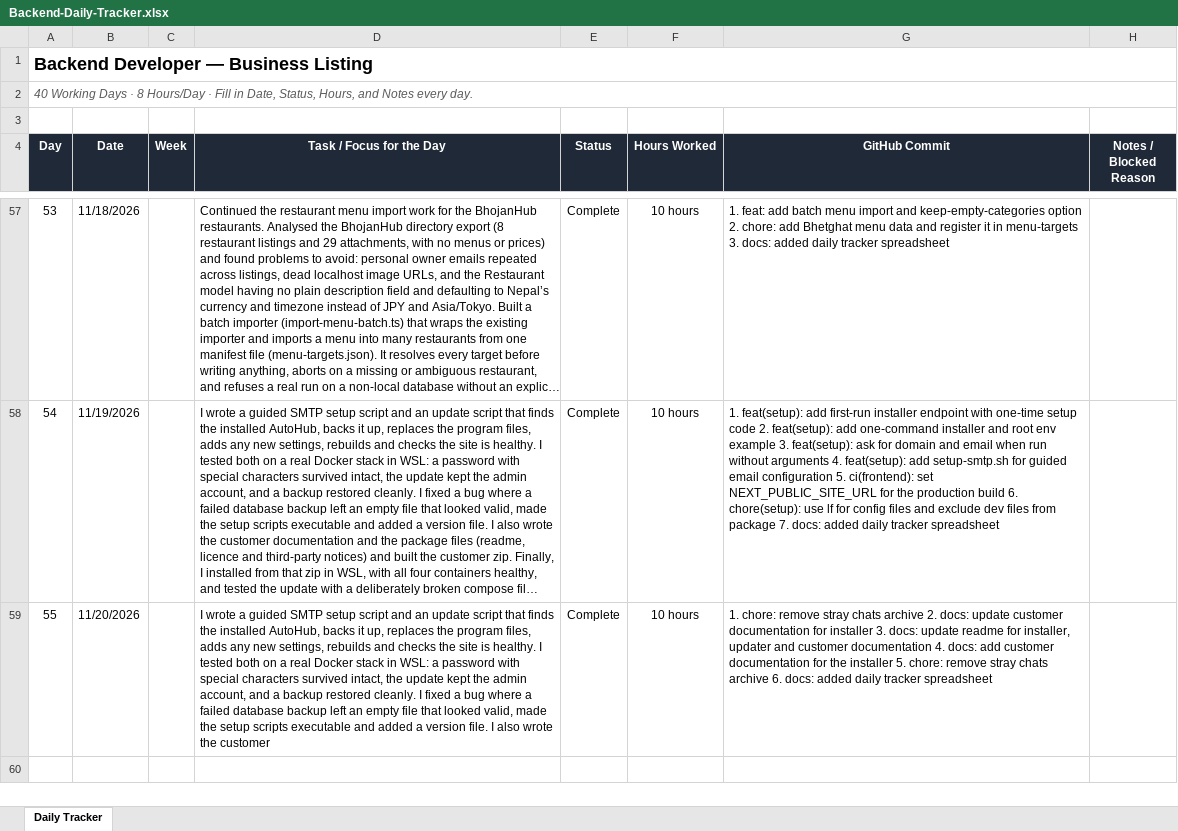
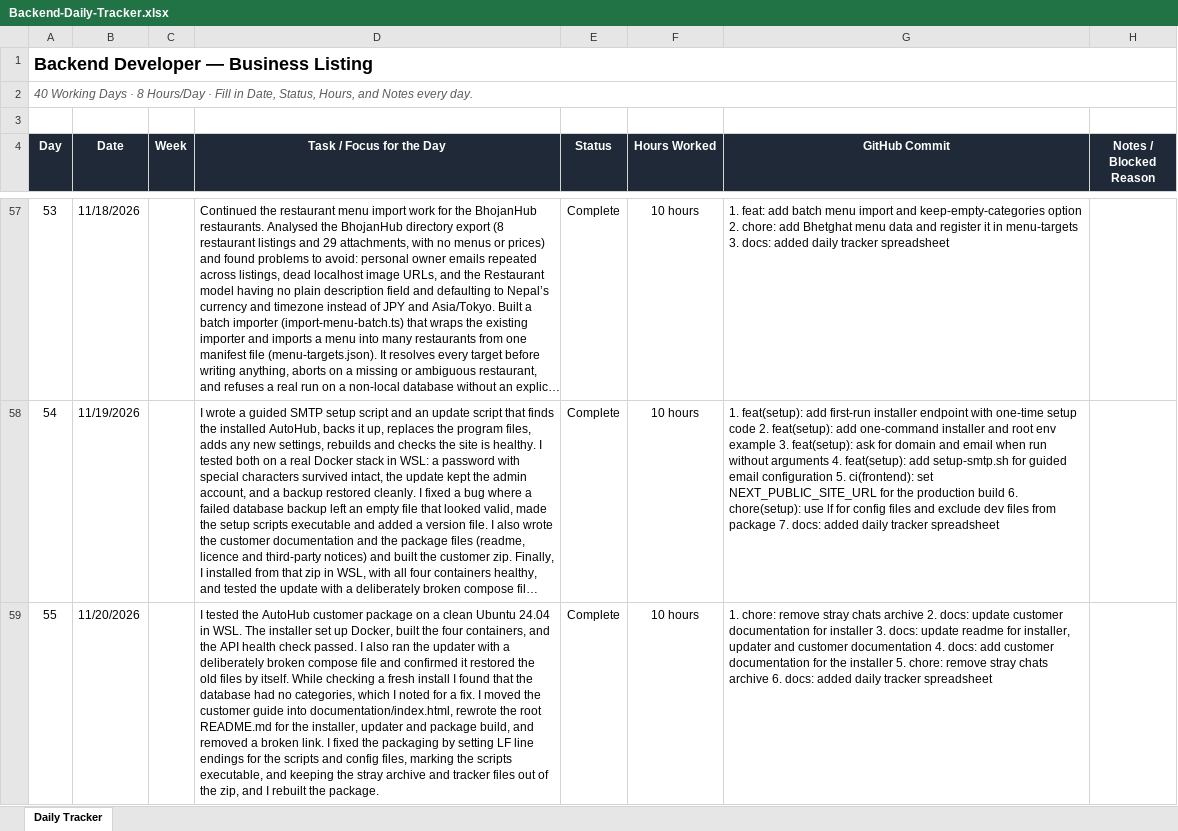
Before and after one commit to AdityaPudasaini/Business-Listing, an Excel workbook: backend/Backend-Daily-Tracker.xlsx, sheet Daily Tracker, drawn as a sheet; only a part is shown, gaps mark what is left out; long unchanged cells end in …; values as stored, in another font and other column widths than the file's, no borders; conditional formats not drawn; the diff covers the shown part only; the diff names each change by its address in the sheet, - before the commit and + after, or states it on an @@ line.

Commit message:
docs: added daily tracker spreadsheet

```diff
--- a/backend/Backend-Daily-Tracker.xlsx (sheet Daily Tracker)
+++ b/backend/Backend-Daily-Tracker.xlsx (sheet Daily Tracker)
-D59 (Task / Focus for the Day): I wrote a guided SMTP setup script and an update script that finds the installed AutoHub, backs it up, replaces the program files, adds any new settings, rebuilds and checks the site is healthy. I tested both on a real Docker stack in WSL: a password with special characters survived intact, the update kept the admin account, and a backup restored cleanly. I fixed a bug where a failed database backup left an empty file that looked valid, made the setup scripts executable and added a version file. I also wrote the customer
+D59 (Task / Focus for the Day): I tested the AutoHub customer package on a clean Ubuntu 24.04 in WSL. The installer set up Docker, built the four containers, and the API health check passed. I also ran the updater with a deliberately broken compose file and confirmed it restored the old files by itself. While checking a fresh install I found that the database had no categories, which I noted for a fix. I moved the customer guide into documentation/index.html, rewrote the root README.md for the installer, updater and package build, and removed a broken link. I fixed the packaging by setting LF line endings for the scripts and config files, marking the scripts executable, and keeping the stray archive and tracker files out of the zip, and I rebuilt the package.
```
Also changed, not shown: 1 added row elsewhere in this sheet.
